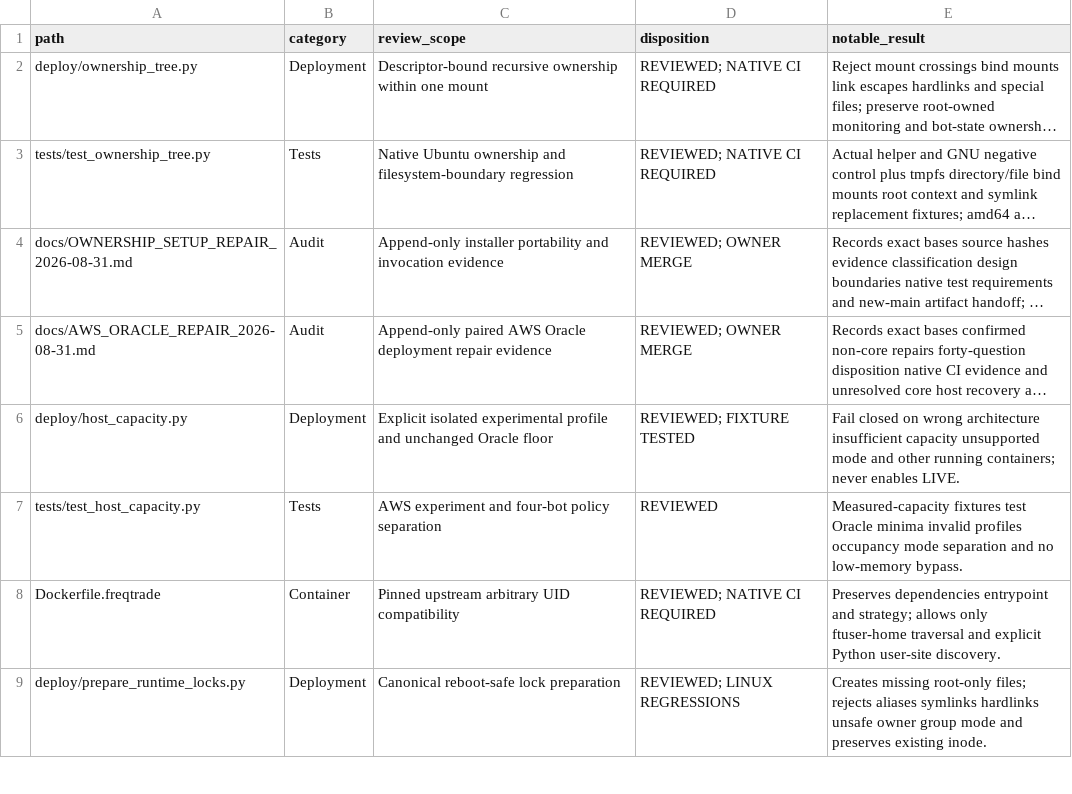
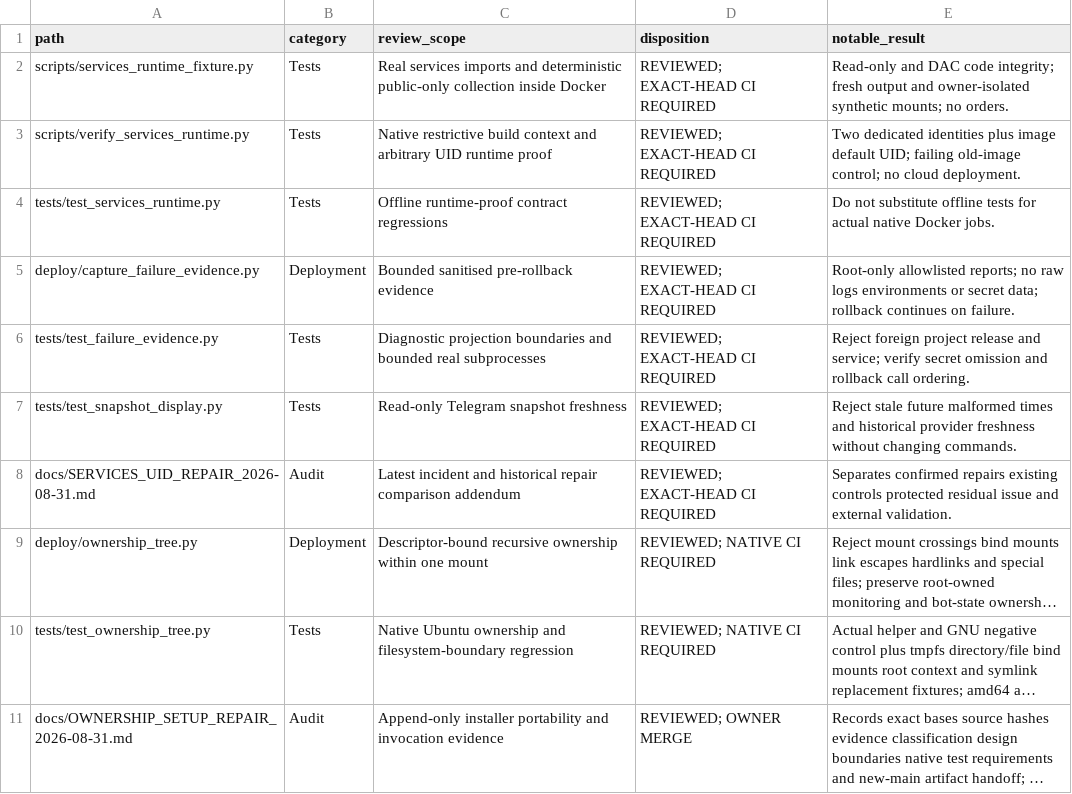
Before and after one commit to asad13-Binana/Bitcoin-Bot-Live-Trading-on-Binance-any-Exchange, a CSV file: docs/audit/FILE_REVIEW_LEDGER.csv, drawn as a sheet; only a part is shown; the shorter side is filled out with more unchanged rows; long unchanged cells end in …; the diff names each change by its address in the sheet, - before the commit and + after, or states it on an @@ line.

```diff
--- a/docs/audit/FILE_REVIEW_LEDGER.csv
+++ b/docs/audit/FILE_REVIEW_LEDGER.csv
+row 2: scripts/services_runtime_fixture.py | Tests | Real services imports and deterministic public-only collection inside Docker | REVIEWED; EXACT-HEAD CI REQUIRED | Read-only and DAC code integrity; fresh output and owner-isolated synthetic mounts; no orders.
+row 3: scripts/verify_services_runtime.py | Tests | Native restrictive build context and arbitrary UID runtime proof | REVIEWED; EXACT-HEAD CI REQUIRED | Two dedicated identities plus image default UID; failing old-image control; no cloud deployment.
+row 4: tests/test_services_runtime.py | Tests | Offline runtime-proof contract regressions | REVIEWED; EXACT-HEAD CI REQUIRED | Do not substitute offline tests for actual native Docker jobs.
+row 5: deploy/capture_failure_evidence.py | Deployment | Bounded sanitised pre-rollback evidence | REVIEWED; EXACT-HEAD CI REQUIRED | Root-only allowlisted reports; no raw logs environments or secret data; rollback continues on failure.
+row 6: tests/test_failure_evidence.py | Tests | Diagnostic projection boundaries and bounded real subprocesses | REVIEWED; EXACT-HEAD CI REQUIRED | Reject foreign project release and service; verify secret omission and rollback call ordering.
+row 7: tests/test_snapshot_display.py | Tests | Read-only Telegram snapshot freshness | REVIEWED; EXACT-HEAD CI REQUIRED | Reject stale future malformed times and historical provider freshness without changing commands.
+row 8: docs/SERVICES_UID_REPAIR_2026-08-31.md | Audit | Latest incident and historical repair comparison addendum | REVIEWED; EXACT-HEAD CI REQUIRED | Separates confirmed repairs existing controls protected residual issue and external validation.
```
Also changed, not shown: docs/audit/FUNCTION_PARITY_MATRIX.csv, 20 other files.
